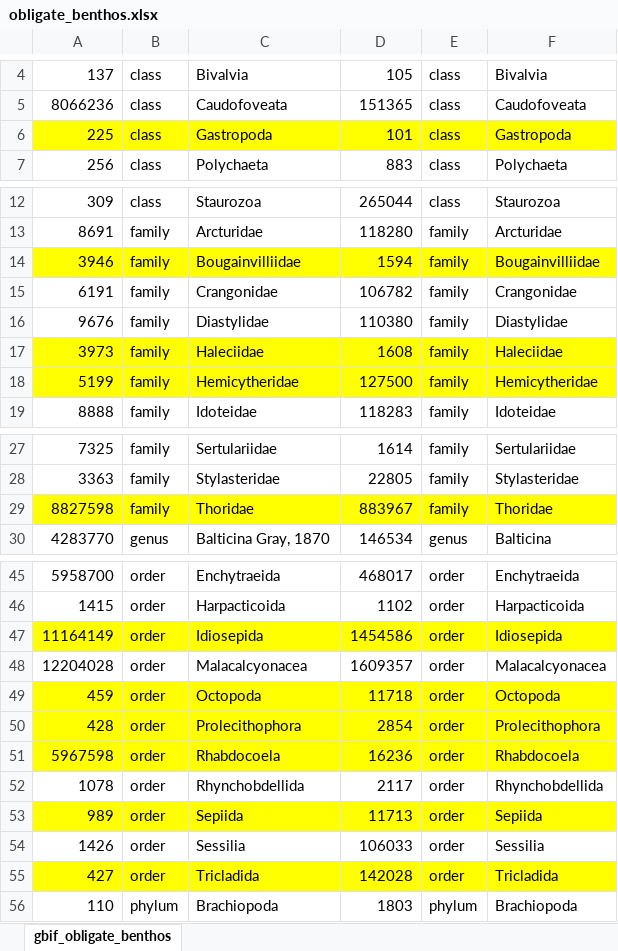
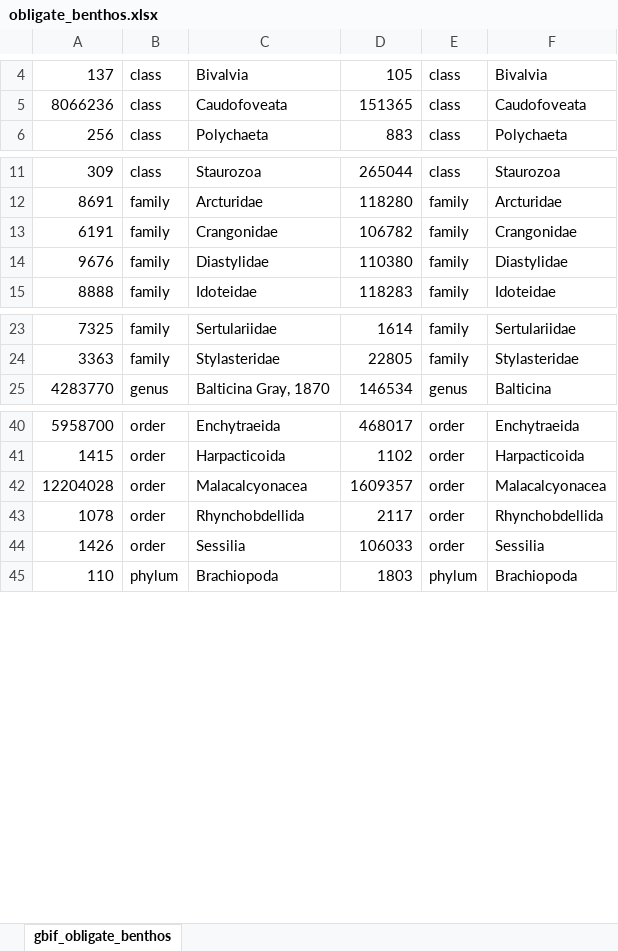
Before and after one commit to hanna-modin/benth-marc, an Excel workbook: obligate_benthos.xlsx, sheet gbif_obligate_benthos, drawn as a sheet; only a part is shown, gaps mark what is left out; values as stored, in another font and other column widths than the file's, no borders; the diff names each change by its address in the sheet, - before the commit and + after, or states it on an @@ line.

Commit message:
obligate benthos without old taxa

```diff
--- a/obligate_benthos.xlsx (sheet gbif_obligate_benthos)
+++ b/obligate_benthos.xlsx (sheet gbif_obligate_benthos)
-row 6: 225 | class | Gastropoda | 101 | class | Gastropoda
-row 14: 3946 | family | Bougainvilliidae | 1594 | family | Bougainvilliidae
-row 17: 3973 | family | Haleciidae | 1608 | family | Haleciidae
-row 18: 5199 | family | Hemicytheridae | 127500 | family | Hemicytheridae
-row 29: 8827598 | family | Thoridae | 883967 | family | Thoridae
-row 47: 11164149 | order | Idiosepida | 1454586 | order | Idiosepida
-row 49: 459 | order | Octopoda | 11718 | order | Octopoda
-row 50: 428 | order | Prolecithophora | 2854 | order | Prolecithophora
-row 51: 5967598 | order | Rhabdocoela | 16236 | order | Rhabdocoela
-row 53: 989 | order | Sepiida | 11713 | order | Sepiida
-row 55: 427 | order | Tricladida | 142028 | order | Tricladida
```
Also changed, not shown: 1 other file.
